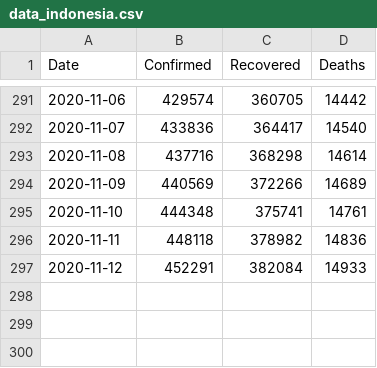
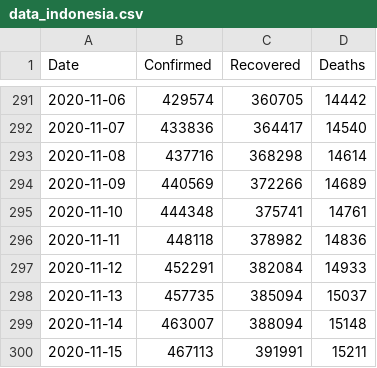
Before and after one commit to yogamuris/covid_indo_data, a CSV file: data_indonesia.csv, drawn as a sheet; only a part is shown, gaps mark what is left out; the diff names each change by its address in the sheet, - before the commit and + after, or states it on an @@ line.

Commit message:
Update data_indonesia.csv

```diff
--- a/data_indonesia.csv
+++ b/data_indonesia.csv
+row 298: 2020-11-13 | 457735 | 385094 | 15037
+row 299: 2020-11-14 | 463007 | 388094 | 15148
+row 300: 2020-11-15 | 467113 | 391991 | 15211
```
